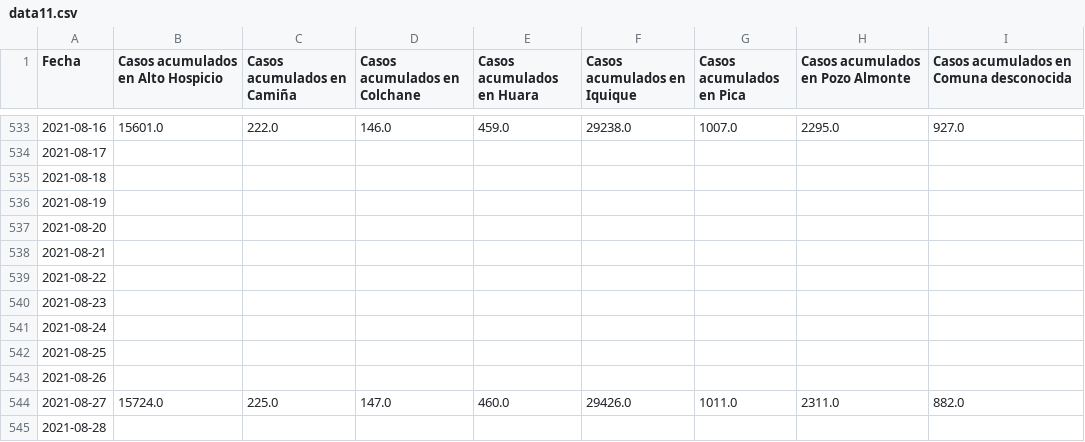
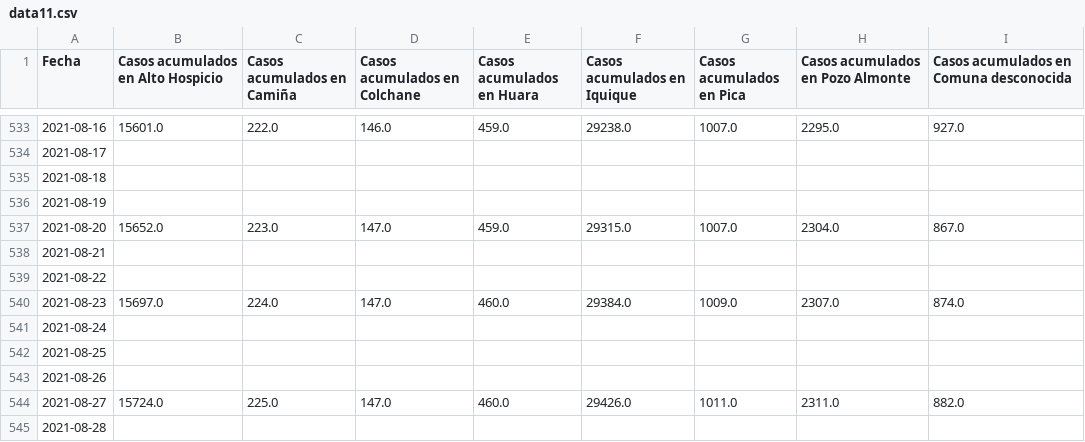
Before and after one commit to pandemiaventana/pandemiaventana, a CSV file: out/site/csv/data11.csv, drawn as a sheet; only a part is shown, gaps mark what is left out.

```diff
--- a/out/site/csv/data11.csv
+++ b/out/site/csv/data11.csv
@@ -536,6 +536,6 @@ Fecha,Casos acumulados en Alto Hospicio,Casos acumulados en Camiña,Casos acumul
 2021-08-19,,,,,,,,
-2021-08-20,,,,,,,,
+2021-08-20,15652.0,223.0,147.0,459.0,29315.0,1007.0,2304.0,867.0
 2021-08-21,,,,,,,,
 2021-08-22,,,,,,,,
-2021-08-23,,,,,,,,
+2021-08-23,15697.0,224.0,147.0,460.0,29384.0,1009.0,2307.0,874.0
 2021-08-24,,,,,,,,
```
Also changed, not shown: out/site/csv/data13.csv, out/site/csv/data14.csv, 46 other files.
